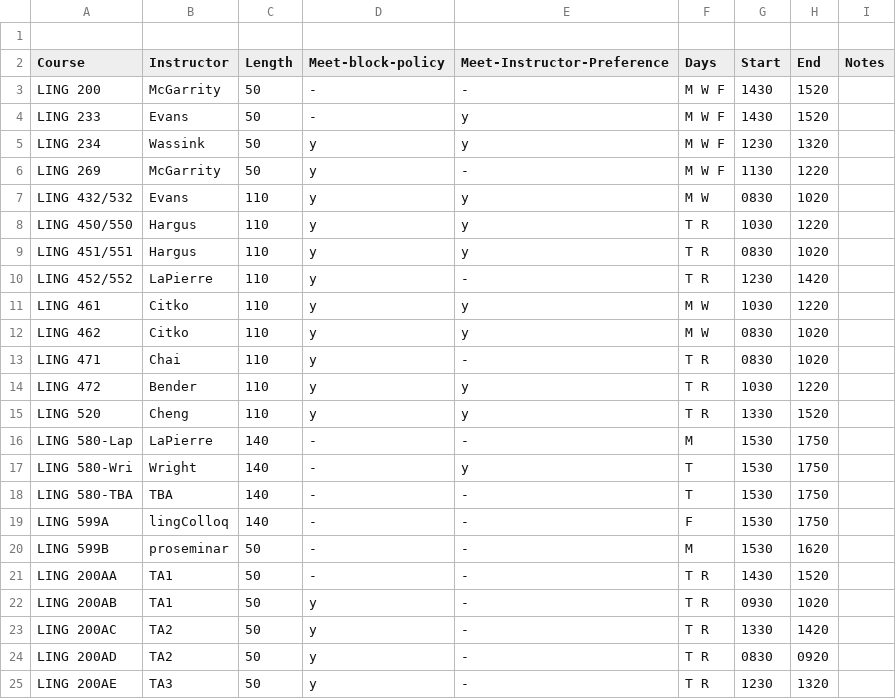
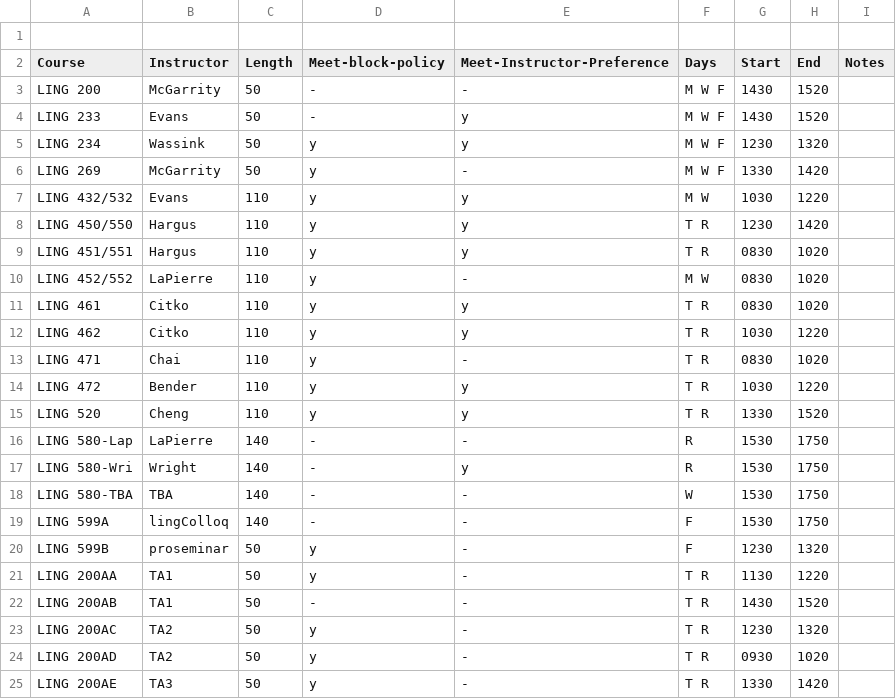
Before and after one commit to YianWang0114/Course-Scheduling-System, a CSV file: workspace/3-spr-2025/schedule-nonEx.csv, drawn as a sheet; only a part is shown; the diff covers the shown part only.

```diff
--- a/workspace/3-spr-2025/schedule-nonEx.csv
+++ b/workspace/3-spr-2025/schedule-nonEx.csv
@@ -5,9 +5,9 @@ LING 233,Evans,50,-,y,M W F,1430,1520,,
 LING 234,Wassink,50,y,y,M W F,1230,1320,,
-LING 269,McGarrity,50,y,-,M W F,1130,1220,,
-LING 432/532,Evans,110,y,y,M W,0830,1020,,
-LING 450/550,Hargus,110,y,y,T R,1030,1220,,
+LING 269,McGarrity,50,y,-,M W F,1330,1420,,
+LING 432/532,Evans,110,y,y,M W,1030,1220,,
+LING 450/550,Hargus,110,y,y,T R,1230,1420,,
 LING 451/551,Hargus,110,y,y,T R,0830,1020,,
-LING 452/552,LaPierre,110,y,-,T R,1230,1420,,
-LING 461,Citko,110,y,y,M W,1030,1220,,
-LING 462,Citko,110,y,y,M W,0830,1020,,
+LING 452/552,LaPierre,110,y,-,M W,0830,1020,,
+LING 461,Citko,110,y,y,T R,0830,1020,,
+LING 462,Citko,110,y,y,T R,1030,1220,,
 LING 471,Chai,110,y,-,T R,0830,1020,,
@@ -15,11 +15,11 @@ LING 472,Bender,110,y,y,T R,1030,1220,,
 LING 520,Cheng,110,y,y,T R,1330,1520,,
-LING 580-Lap,LaPierre,140,-,-,M,1530,1750,,
-LING 580-Wri,Wright,140,-,y,T,1530,1750,,
-LING 580-TBA,TBA,140,-,-,T,1530,1750,,
+LING 580-Lap,LaPierre,140,-,-,R,1530,1750,,
+LING 580-Wri,Wright,140,-,y,R,1530,1750,,
+LING 580-TBA,TBA,140,-,-,W,1530,1750,,
 LING 599A,lingColloq,140,-,-,F,1530,1750,,
-LING 599B,proseminar,50,-,-,M,1530,1620,,
-LING 200AA,TA1,50,-,-,T R,1430,1520,,
-LING 200AB,TA1,50,y,-,T R,0930,1020,,
-LING 200AC,TA2,50,y,-,T R,1330,1420,,
-LING 200AD,TA2,50,y,-,T R,0830,0920,,
-LING 200AE,TA3,50,y,-,T R,1230,1320,,
+LING 599B,proseminar,50,y,-,F,1230,1320,,
+LING 200AA,TA1,50,y,-,T R,1130,1220,,
+LING 200AB,TA1,50,-,-,T R,1430,1520,,
+LING 200AC,TA2,50,y,-,T R,1230,1320,,
+LING 200AD,TA2,50,y,-,T R,0930,1020,,
+LING 200AE,TA3,50,y,-,T R,1330,1420,,
```
Also changed, not shown: 30 edited cells elsewhere in this file, workspace/3-spr-2025/schedule.csv, 26 other files.
